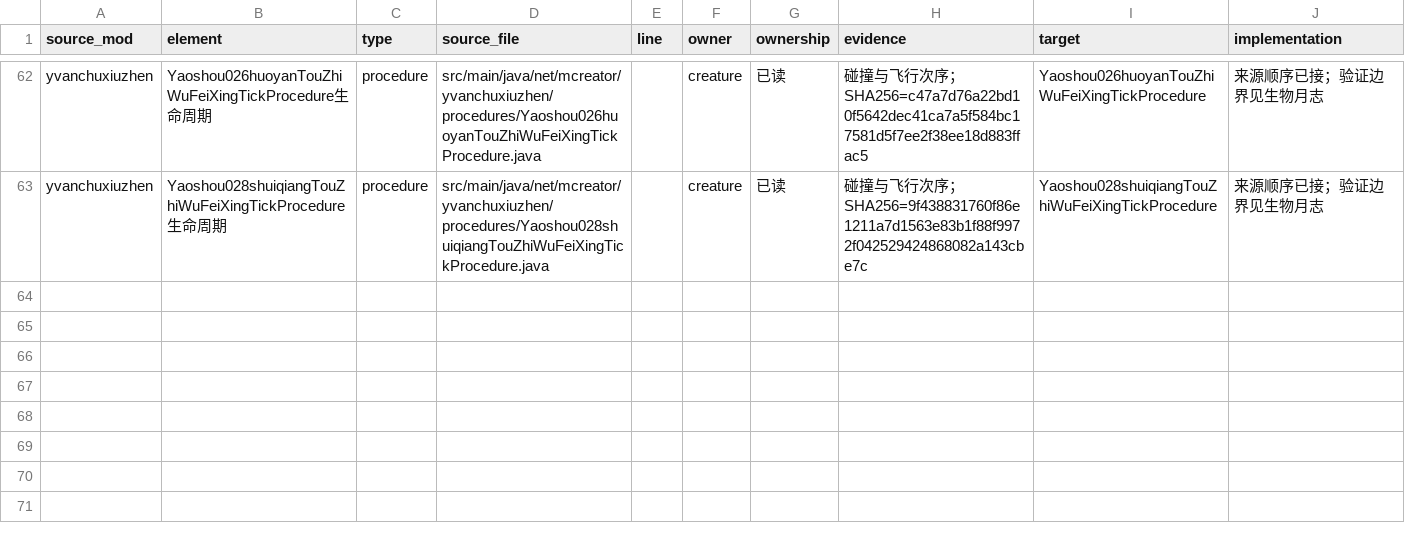
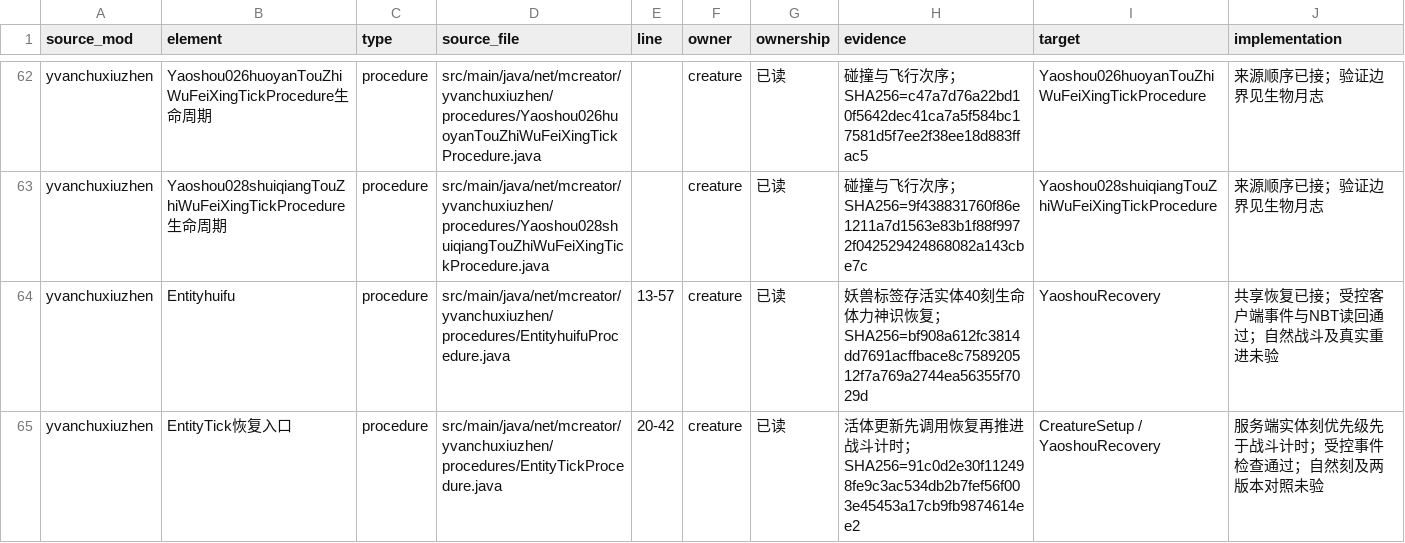
Before and after one commit to Shane77ly/yvanchuxiuzhen-1.21.1, a CSV file: docs/systems/creature/ledger/source-evidence.csv, drawn as a sheet; only a part is shown, gaps mark what is left out; the diff names each change by its address in the sheet, - before the commit and + after, or states it on an @@ line.

Commit message:
port: restore shared beast recovery lifecycle

```diff
--- a/docs/systems/creature/ledger/source-evidence.csv
+++ b/docs/systems/creature/ledger/source-evidence.csv
+row 64: yvanchuxiuzhen | Entityhuifu | procedure | src/main/java/net/mcreator/yvanchuxiuzhen/procedures/EntityhuifuProcedure.java | 13-57 | creature | 已读 | 妖兽标签存活实体40刻生命体力神识恢复；SHA256=bf908a612fc3814dd7691acffbace8c758920512f7a769a2744ea56355f7029d | YaoshouRecovery | 共享恢复已接；受控客户端事件与NBT读回通过；自然战斗及真实重进未验
+row 65: yvanchuxiuzhen | EntityTick恢复入口 | procedure | src/main/java/net/mcreator/yvanchuxiuzhen/procedures/EntityTickProcedure.java | 20-42 | creature | 已读 | 活体更新先调用恢复再推进战斗计时；SHA256=91c0d2e30f112498fe9c3ac534db2b7fef56f003e45453a17cb9fb9874614ee2 | CreatureSetup / YaoshouRecovery | 服务端实体刻优先级先于战斗计时；受控事件检查通过；自然刻及两版本对照未验
```
Also changed, not shown: 7 other files.
